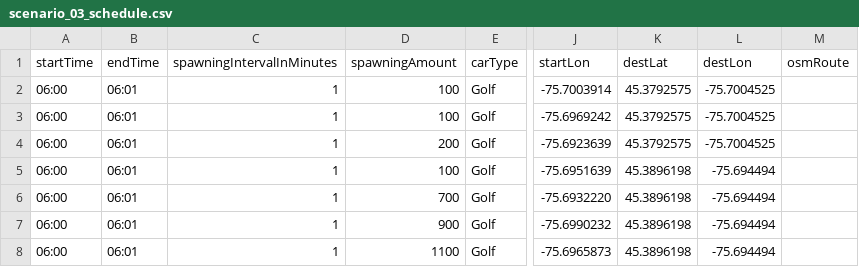
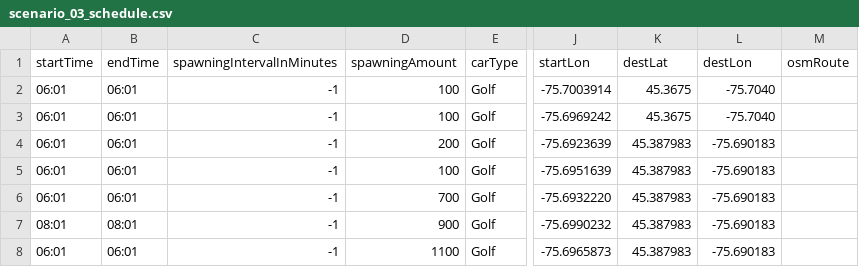
Before and after one commit to MARS-Group-HAW/model-soh, a CSV file: CarletonDrivingBox/resources/schedules/scenario_03_schedule.csv, drawn as a sheet; only a part is shown, gaps mark what is left out; the diff names each change by its address in the sheet, - before the commit and + after, or states it on an @@ line.

```diff
--- a/CarletonDrivingBox/resources/schedules/scenario_03_schedule.csv
+++ b/CarletonDrivingBox/resources/schedules/scenario_03_schedule.csv
-A2:A6 (startTime): 06:00
+A2:A6 (startTime): 06:01
-C2:C8 (spawningIntervalInMinutes): 1
+C2:C8 (spawningIntervalInMinutes): -1
-K2:K3 (destLat): 45.3792575
+K2:K3 (destLat): 45.3675
-L2:L3 (destLon): -75.7004525
+L2:L3 (destLon): -75.7040
-K4 (destLat): 45.3792575
+K4 (destLat): 45.387983
-L4 (destLon): -75.7004525
+L4 (destLon): -75.690183
-K5:K8 (destLat): 45.3896198
+K5:K8 (destLat): 45.387983
-L5:L8 (destLon): -75.694494
+L5:L8 (destLon): -75.690183
-A7 (startTime): 06:00
+A7 (startTime): 08:01
-B7 (endTime): 06:01
+B7 (endTime): 08:01
-A8 (startTime): 06:00
+A8 (startTime): 06:01
```
Also changed, not shown: CarletonDrivingBox/resources/schedules/scenario_01_schedule.csv, CarletonDrivingBox/resources/schedules/scenario_04_schedule.csv, 13 other files.
